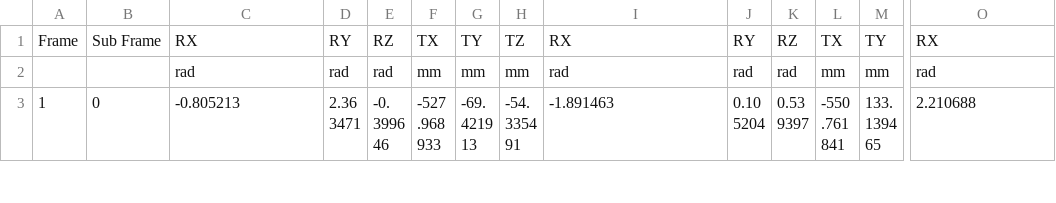
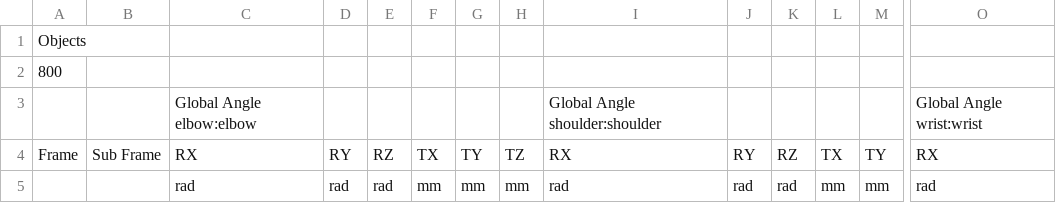
Before and after one commit to daffnycardoso/Subject-3-correct, a CSV file: Position Middle Right, Trajectory 1, Subject 3.csv, drawn as a sheet; only a part is shown, gaps mark what is left out; the shorter side is filled out with more unchanged rows; rows hold the shown columns only; the diff names each change by its address in the sheet, - before the commit and + after, or states it on an @@ line.

Commit message:
Add files via upload

```diff
--- a/Position Middle Right, Trajectory 1, Subject 3.csv
+++ b/Position Middle Right, Trajectory 1, Subject 3.csv
+row 1: Objects
+row 2: 800
+row 3:  |  | Global Angle elbow:elbow |  |  |  |  |  | Global Angle shoulder:shoulder |  |  |  |  | Global Angle wrist:wrist
```
